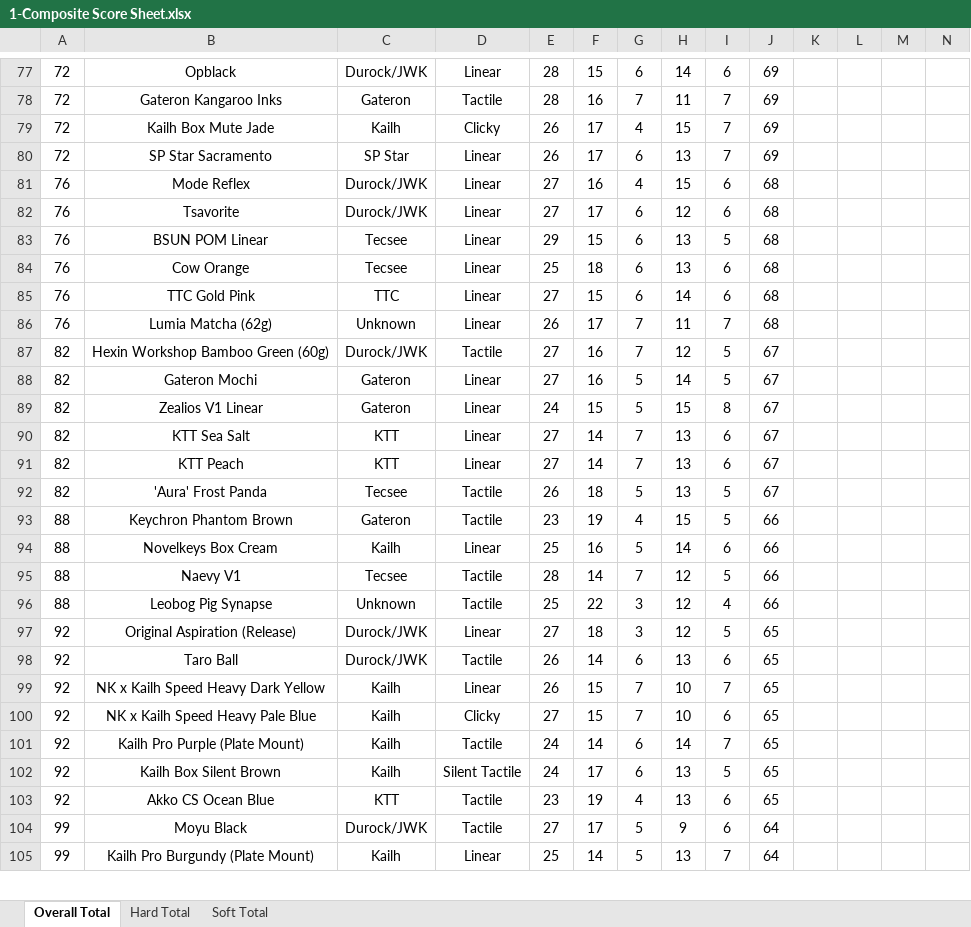
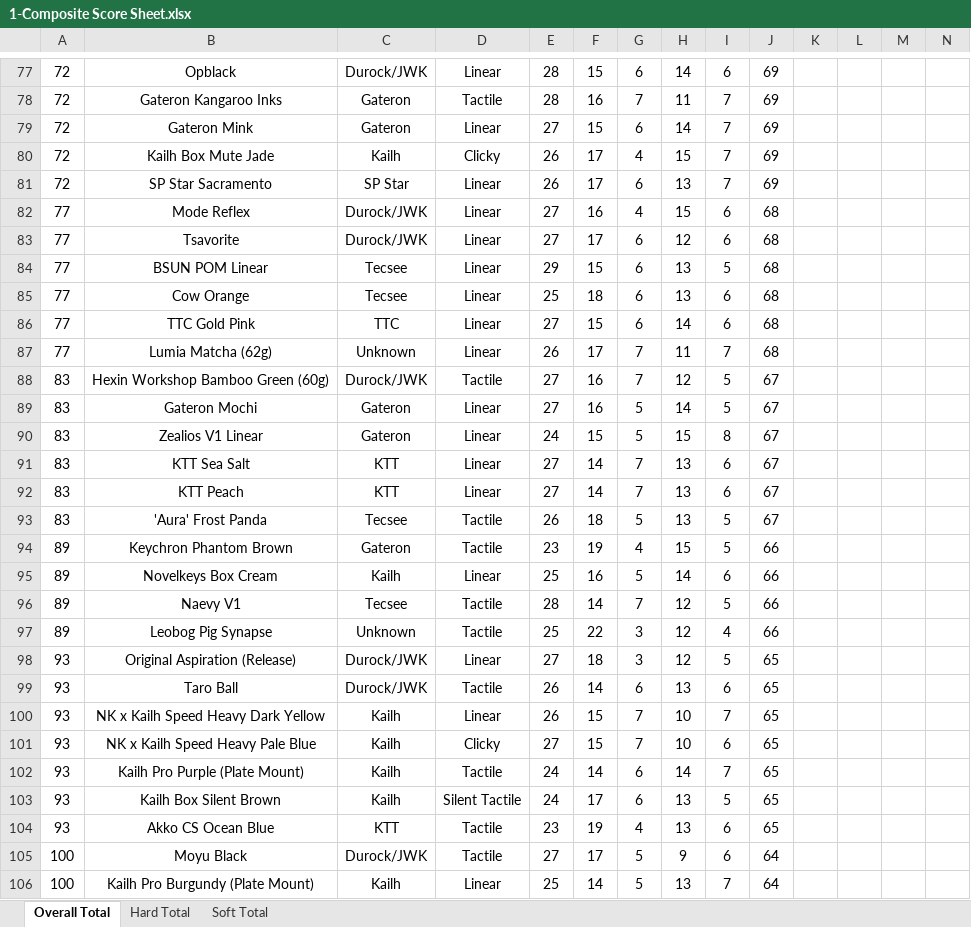
Before and after one commit to ThereminGoat/switch-scores, an Excel workbook: 1-Composite Score Sheet.xlsx, sheet Overall Total, drawn as a sheet; only a part is shown, gaps mark what is left out; values as stored, in another font and other column widths than the file's, no borders; charts and pictures not drawn; addresses are those after the commit; rows hold the shown columns only; the diff covers the shown part only; the diff names each change by its address in the sheet, - before the commit and + after, or states it on an @@ line.

```diff
--- a/1-Composite Score Sheet.xlsx (sheet Overall Total)
+++ b/1-Composite Score Sheet.xlsx (sheet Overall Total)
+row 79: 72 | Gateron Mink | Gateron | Linear | 27 | 15 | 6 | 14 | 7 | 69
-A82:A87: 76
+A82:A87: 77
-A88:A93: 82
+A88:A93: 83
-A94:A97: 88
+A94:A97: 89
-A98:A104: 92
+A98:A104: 93
-A105:A106: 99
+A105:A106: 100
```
Also changed, not shown: 1 added row and 113 edited cells elsewhere in this sheet, sheet Soft Total, sheet Hard Total, formulas that keep their value, 4 other files.
